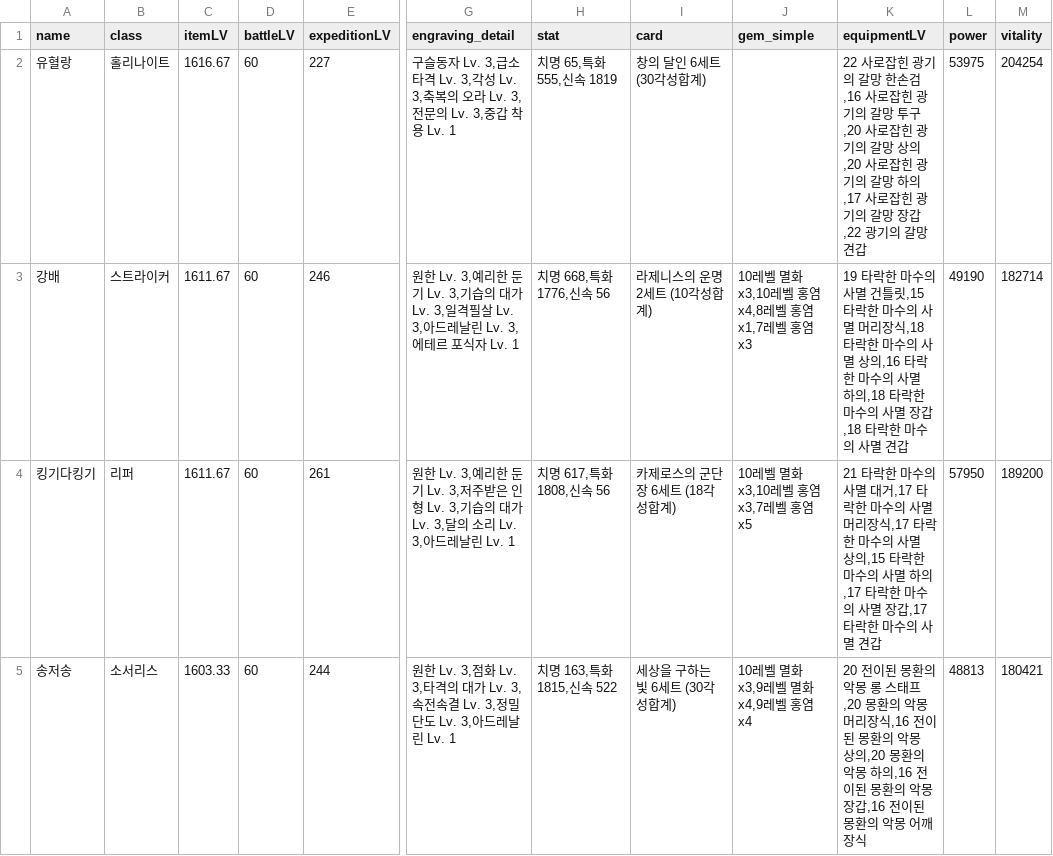
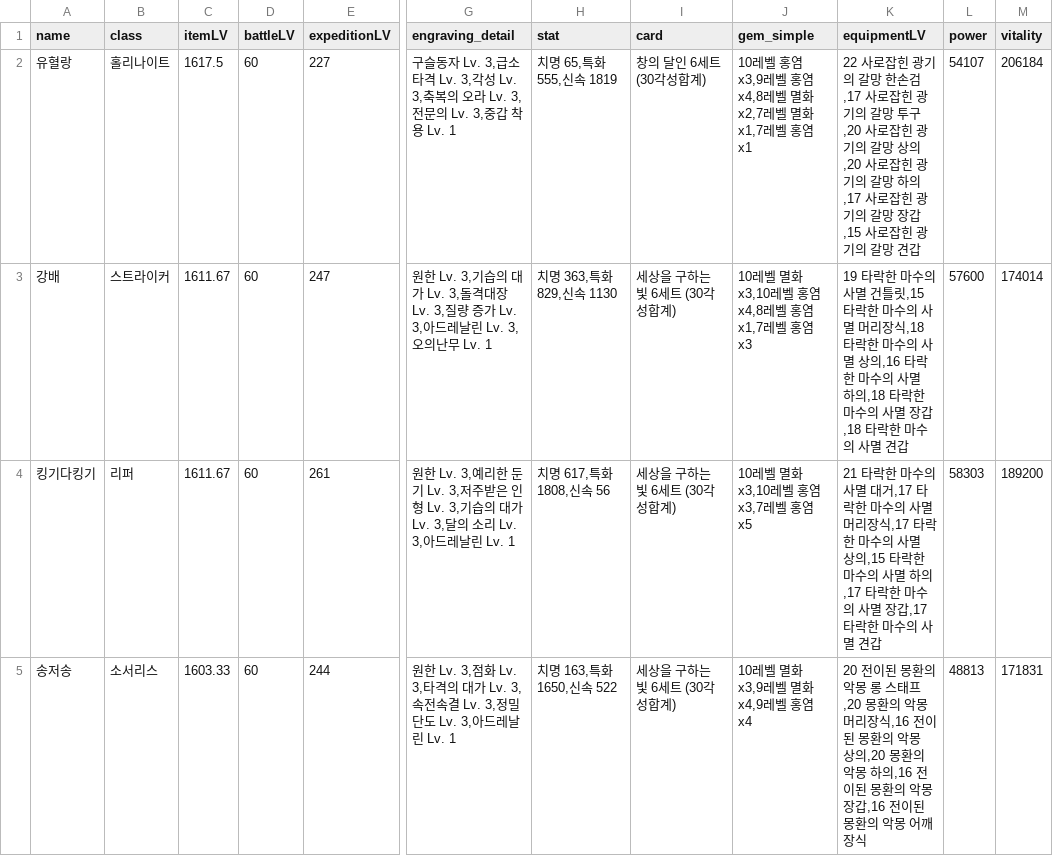
Before and after one commit to Remiing/lostarkday, a CSV file: _data/memberlist.csv, drawn as a sheet; only a part is shown, gaps mark what is left out; the diff covers the shown part only; the diff names each change by its address in the sheet, - before the commit and + after, or states it on an @@ line.

Commit message:
data update

```diff
--- a/_data/memberlist.csv
+++ b/_data/memberlist.csv
-C2 (itemLV): 1616.67
+C2 (itemLV): 1617.5
-J2 (gem_simple): (empty)
+J2 (gem_simple): 10레벨 홍염 x3,9레벨 홍염 x4,8레벨 멸화 x2,7레벨 멸화 x1,7레벨 홍염 x1
-K2 (equipmentLV): …한손검,16 사로잡힌 광기의 갈망 투구,20 사로잡힌 광기의 갈망 상의,20 사로잡힌 광기의 갈망 하의,17 사로잡힌 광기의 갈망 장갑,22 광기의…
+K2 (equipmentLV): …한손검,17 사로잡힌 광기의 갈망 투구,20 사로잡힌 광기의 갈망 상의,20 사로잡힌 광기의 갈망 하의,17 사로잡힌 광기의 갈망 장갑,15 사로잡힌 광기의…
-L2 (power): 53975
+L2 (power): 54107
-M2 (vitality): 204254
+M2 (vitality): 206184
-E3 (expeditionLV): 246
+E3 (expeditionLV): 247
-G3 (engraving_detail): …한 Lv. 3,예리한 둔기 Lv. 3,기습의 대가 Lv. 3,일격필살 Lv. 3,아드레날린 Lv. 3,에테르 포식자 Lv. 1
+G3 (engraving_detail): …한 Lv. 3,기습의 대가 Lv. 3,돌격대장 Lv. 3,질량 증가 Lv. 3,아드레날린 Lv. 3,오의난무 Lv. 1
-H3 (stat): 치명 668,특화 1776,신속 56
+H3 (stat): 치명 363,특화 829,신속 1130
-I3 (card): 라제니스의 운명 2세트 (10각성합계)
+I3 (card): 세상을 구하는 빛 6세트 (30각성합계)
-L3 (power): 49190
+L3 (power): 57600
-M3 (vitality): 182714
+M3 (vitality): 174014
-I4 (card): 카제로스의 군단장 6세트 (18각성합계)
+I4 (card): 세상을 구하는 빛 6세트 (30각성합계)
-L4 (power): 57950
+L4 (power): 58303
-H5 (stat): 치명 163,특화 1815,신속 522
+H5 (stat): 치명 163,특화 1650,신속 522
-M5 (vitality): 180421
+M5 (vitality): 171831
```
Also changed, not shown: 48 edited cells elsewhere in this file.
